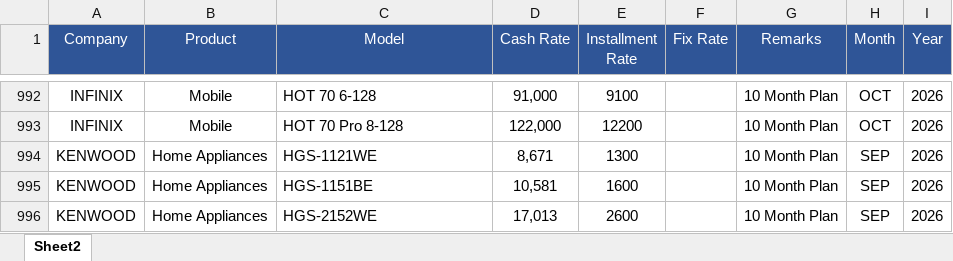
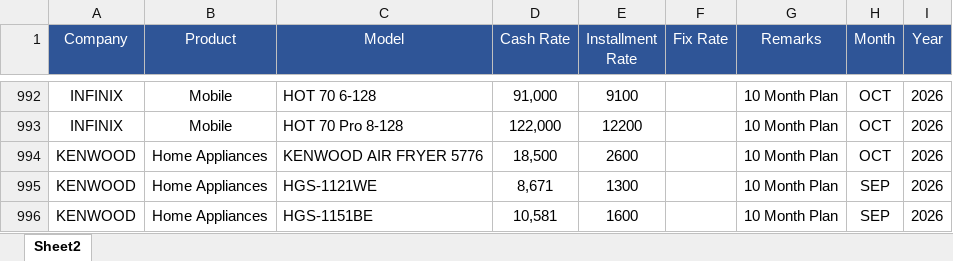
Before and after one commit to qge1983/Price, an Excel workbook: rates.xlsx, sheet Sheet2, drawn as a sheet; only a part is shown, gaps mark what is left out; the shorter side is filled out with more unchanged rows; values as stored, in another font and other column widths than the file's, no borders; the diff names each change by its address in the sheet, - before the commit and + after, or states it on an @@ line.

Commit message:
Add files via upload

```diff
--- a/rates.xlsx (sheet Sheet2)
+++ b/rates.xlsx (sheet Sheet2)
+row 994: KENWOOD | Home Appliances | KENWOOD AIR FRYER 5776 | 18,500 | 2600 |  | 10 Month Plan | OCT | 2026
```
